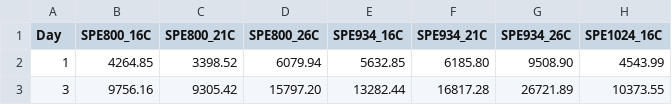
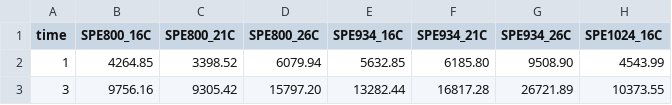
Before and after one commit to SoilBGC-Datashare/sidb, a CSV file: data/Crow2019b/timeSeries.csv, drawn as a sheet; only a part is shown; the diff names each change by its address in the sheet, - before the commit and + after, or states it on an @@ line.

Commit message:
Fixed match between variable names in timeSeries and metadata. Added a test for this

```diff
--- a/data/Crow2019b/timeSeries.csv
+++ b/data/Crow2019b/timeSeries.csv
-A1: Day
+A1: time
```
Also changed, not shown: data/Dalias2001/timeSeries.csv, data/Karhu2010/timeSeries.csv, 20 other files.
